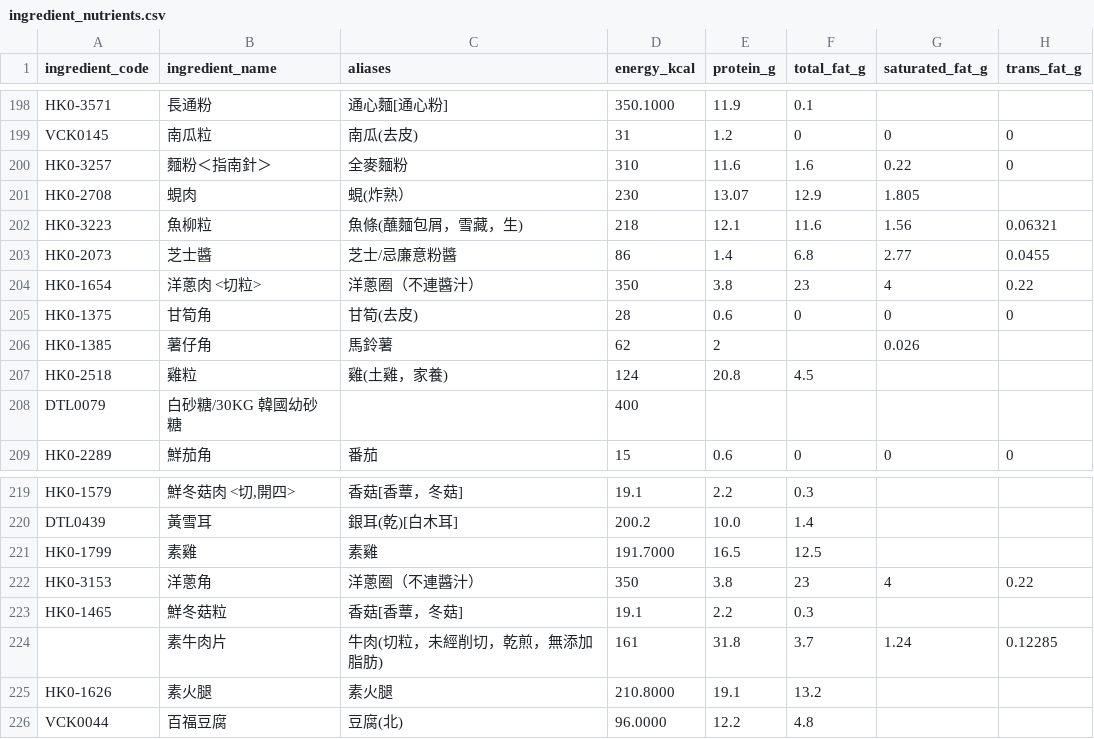
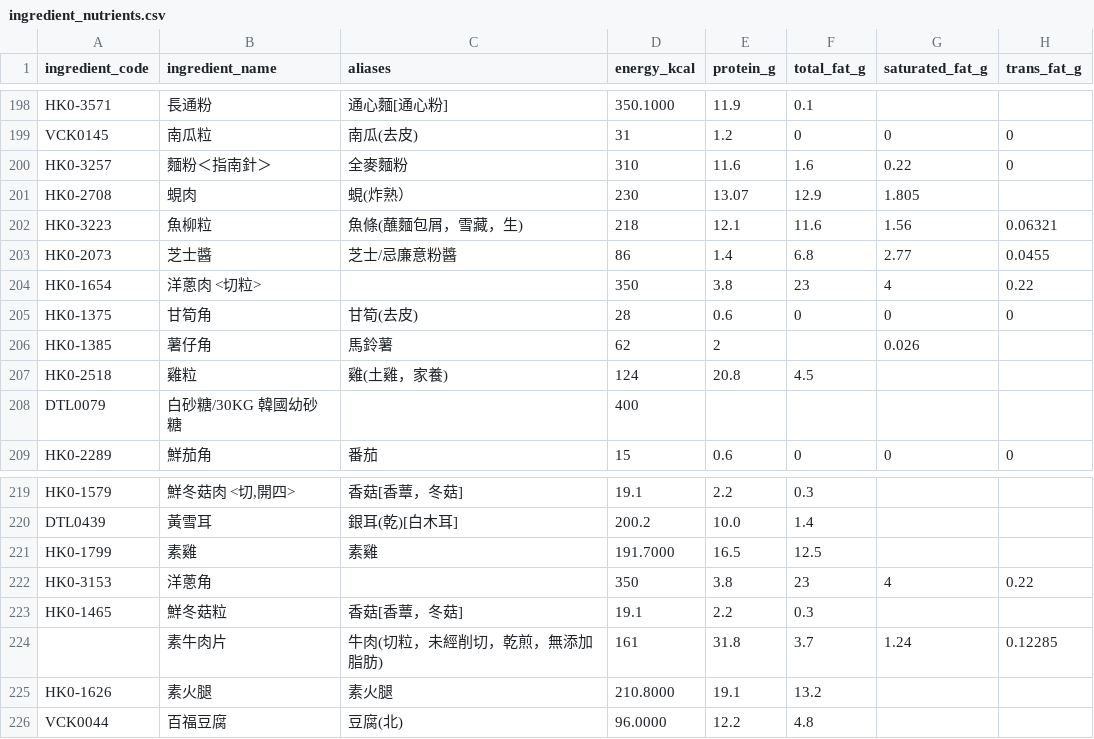
Before and after one commit to KN-998998/Nutrient-Calculator, a CSV file: data/ingredient_nutrients.csv, drawn as a sheet; only a part is shown, gaps mark what is left out; the diff covers the shown part only; the diff names each change by its address in the sheet, - before the commit and + after, or states it on an @@ line.

```diff
--- a/data/ingredient_nutrients.csv
+++ b/data/ingredient_nutrients.csv
-C204 (aliases): 洋蔥圈（不連醬汁）
+C204 (aliases): (empty)
-C222 (aliases): 洋蔥圈（不連醬汁）
+C222 (aliases): (empty)
```
Also changed, not shown: 10 edited cells elsewhere in this file, 50 other files.
